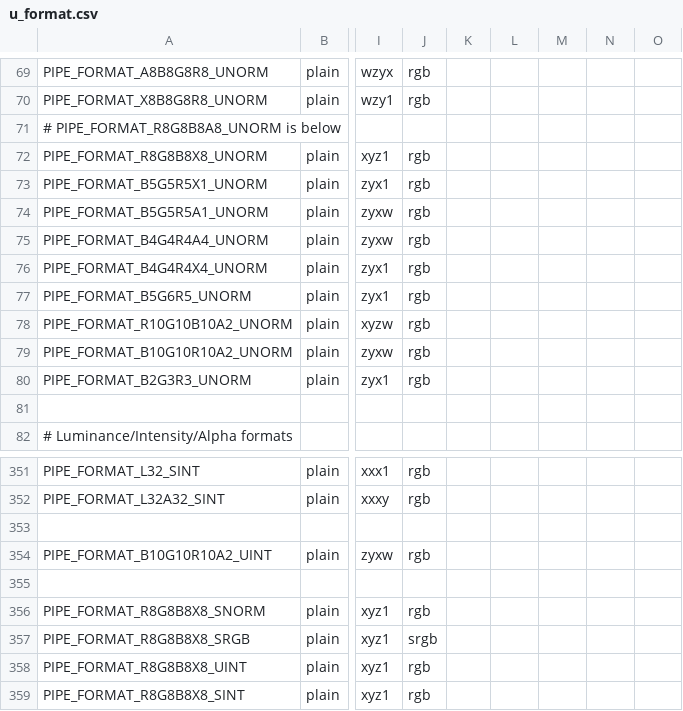
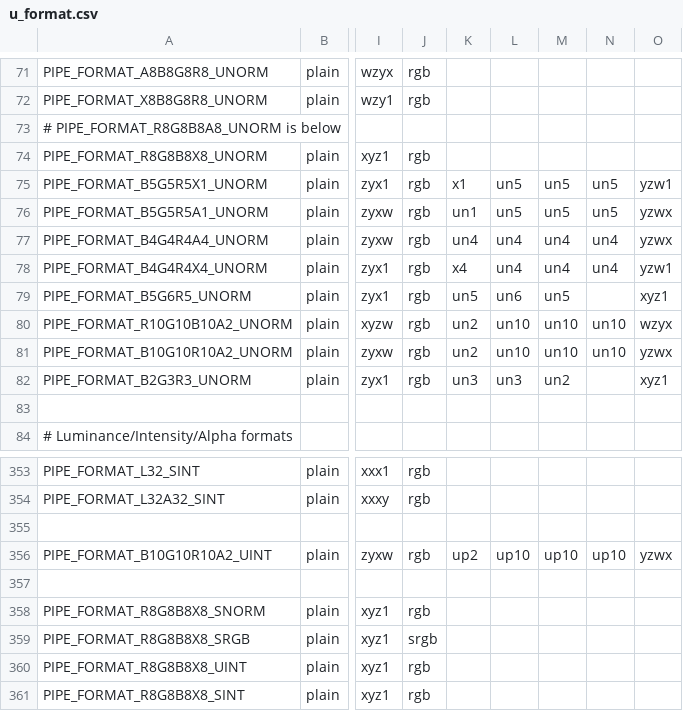
Before and after one commit to wmjb/mesa-trinity, a CSV file: src/gallium/auxiliary/util/u_format.csv, drawn as a sheet; only a part is shown, gaps mark what is left out; addresses are those after the commit; the diff covers the shown part only; the diff names each change by its address in the sheet, - before the commit and + after, or states it on an @@ line.

```diff
--- a/src/gallium/auxiliary/util/u_format.csv
+++ b/src/gallium/auxiliary/util/u_format.csv
-K75: (empty)
+K75: x1
-L75:L76: (empty)
+L75:L76: un5
-M75:M76: (empty)
+M75:M76: un5
-N75:N76: (empty)
+N75:N76: un5
-O75: (empty)
+O75: yzw1
-K76: (empty)
+K76: un1
-O76:O77: (empty)
+O76:O77: yzwx
-K77: (empty)
+K77: un4
-L77:L78: (empty)
+L77:L78: un4
-M77:M78: (empty)
+M77:M78: un4
-N77:N78: (empty)
+N77:N78: un4
-K78: (empty)
+K78: x4
-O78: (empty)
+O78: yzw1
-K79: (empty)
+K79: un5
-L79: (empty)
+L79: un6
-M79: (empty)
+M79: un5
-O79: (empty)
+O79: xyz1
-K80:K81: (empty)
+K80:K81: un2
-L80:L81: (empty)
+L80:L81: un10
-M80:M81: (empty)
+M80:M81: un10
-N80:N81: (empty)
+N80:N81: un10
-O80: (empty)
+O80: wzyx
-O81: (empty)
+O81: yzwx
-K82: (empty)
+K82: un3
-L82: (empty)
+L82: un3
-M82: (empty)
+M82: un2
-O82: (empty)
+O82: xyz1
-K356: (empty)
+K356: up2
-L356: (empty)
+L356: up10
-M356: (empty)
+M356: up10
-N356: (empty)
+N356: up10
-O356: (empty)
+O356: yzwx
```
Also changed, not shown: 2 added rows and 98 edited cells elsewhere in this file, 1 other file.
